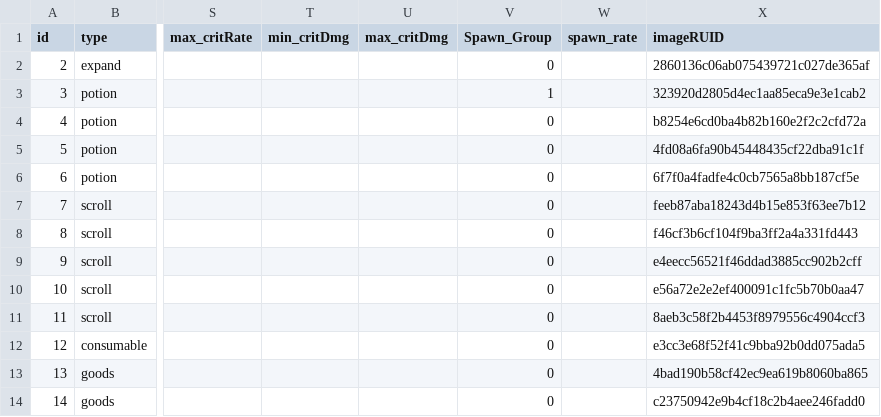
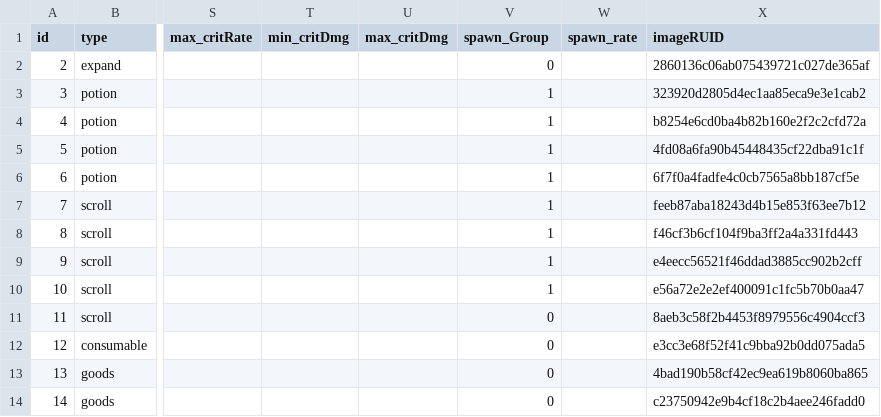
Before and after one commit to tigerlow0723-blip/MapleWorld, a CSV file: Lucky_Backpack/RootDesk/MyDesk/DataSet/Data_Table - 아이템 - 기타.csv, drawn as a sheet; only a part is shown, gaps mark what is left out; the diff names each change by its address in the sheet, - before the commit and + after, or states it on an @@ line.

```diff
--- a/Lucky_Backpack/RootDesk/MyDesk/DataSet/Data_Table - 아이템 - 기타.csv
+++ b/Lucky_Backpack/RootDesk/MyDesk/DataSet/Data_Table - 아이템 - 기타.csv
-V1: Spawn_Group
+V1: spawn_Group
-V4:V10 (spawn_Group): 0
+V4:V10 (spawn_Group): 1
```
Also changed, not shown: Lucky_Backpack/RootDesk/MyDesk/DataSet/Data_Table - 아이템 - 방어구.csv, Lucky_Backpack/RootDesk/MyDesk/DataSet/Data_Table - 아이템 - 장비.csv, 4 other files.
